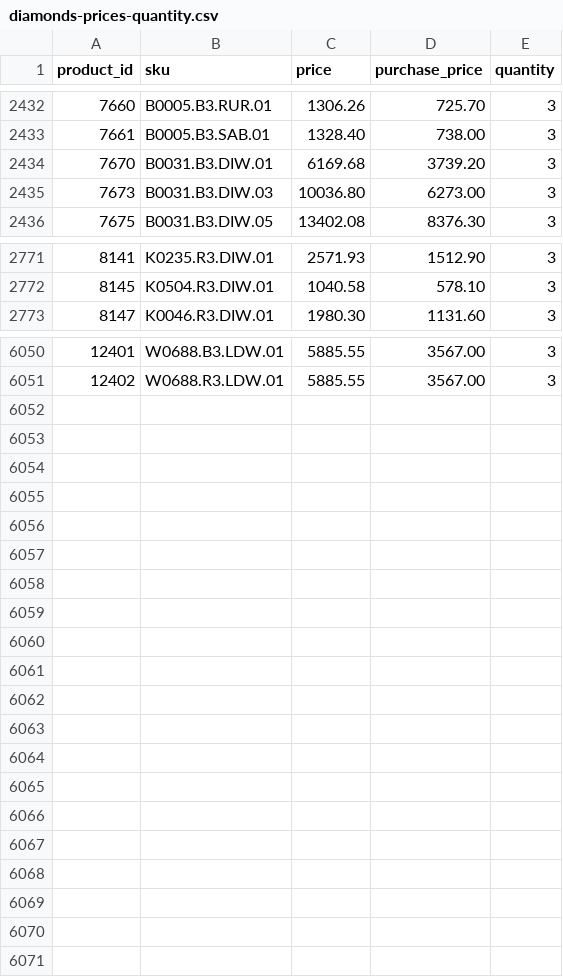
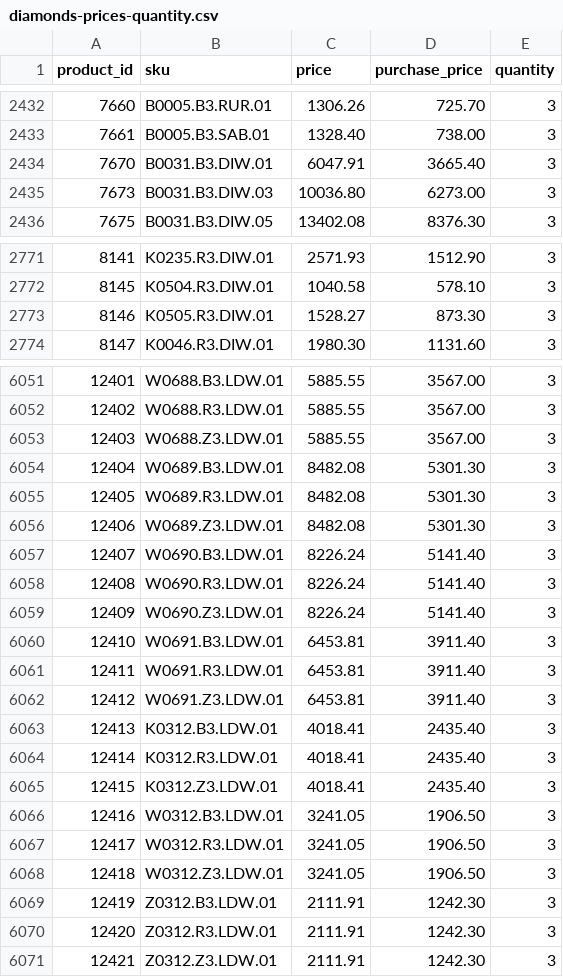
Before and after one commit to G-LOVRIN/BestDiamonds-CSV, a CSV file: diamonds-prices-quantity.csv, drawn as a sheet; only a part is shown, gaps mark what is left out.

```diff
--- a/diamonds-prices-quantity.csv
+++ b/diamonds-prices-quantity.csv
@@ -2433,3 +2433,3 @@ product_id,sku,price,purchase_price,quantity
 7661,B0005.B3.SAB.01,1328.40,738.00,3
-7670,B0031.B3.DIW.01,6169.68,3739.20,3
+7670,B0031.B3.DIW.01,6047.91,3665.40,3
 7673,B0031.B3.DIW.03,10036.80,6273.00,3
@@ -2772,2 +2772,3 @@ product_id,sku,price,purchase_price,quantity
 8145,K0504.R3.DIW.01,1040.58,578.10,3
+8146,K0505.R3.DIW.01,1528.27,873.30,3
 8147,K0046.R3.DIW.01,1980.30,1131.60,3
@@ -6051 +6052,20 @@ product_id,sku,price,purchase_price,quantity
 12402,W0688.R3.LDW.01,5885.55,3567.00,3
+12403,W0688.Z3.LDW.01,5885.55,3567.00,3
+12404,W0689.B3.LDW.01,8482.08,5301.30,3
+12405,W0689.R3.LDW.01,8482.08,5301.30,3
+12406,W0689.Z3.LDW.01,8482.08,5301.30,3
+12407,W0690.B3.LDW.01,8226.24,5141.40,3
+12408,W0690.R3.LDW.01,8226.24,5141.40,3
+12409,W0690.Z3.LDW.01,8226.24,5141.40,3
+12410,W0691.B3.LDW.01,6453.81,3911.40,3
+12411,W0691.R3.LDW.01,6453.81,3911.40,3
+12412,W0691.Z3.LDW.01,6453.81,3911.40,3
+12413,K0312.B3.LDW.01,4018.41,2435.40,3
+12414,K0312.R3.LDW.01,4018.41,2435.40,3
+12415,K0312.Z3.LDW.01,4018.41,2435.40,3
+12416,W0312.B3.LDW.01,3241.05,1906.50,3
+12417,W0312.R3.LDW.01,3241.05,1906.50,3
+12418,W0312.Z3.LDW.01,3241.05,1906.50,3
+12419,Z0312.B3.LDW.01,2111.91,1242.30,3
+12420,Z0312.R3.LDW.01,2111.91,1242.30,3
+12421,Z0312.Z3.LDW.01,2111.91,1242.30,3
```
Also changed, not shown: 1 other file.
